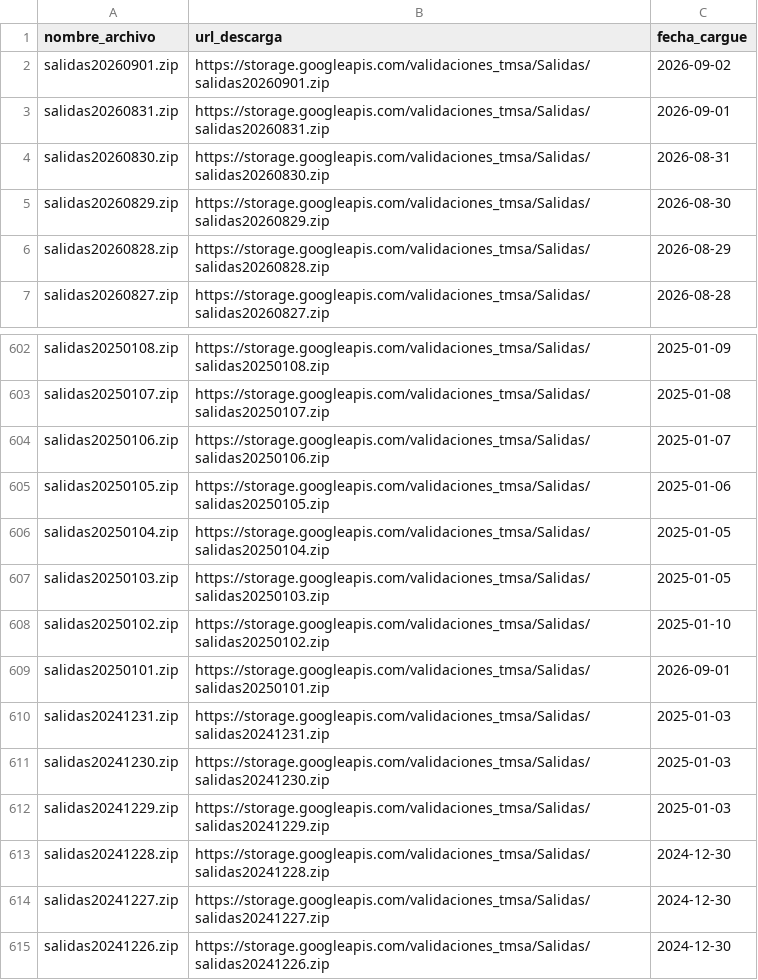
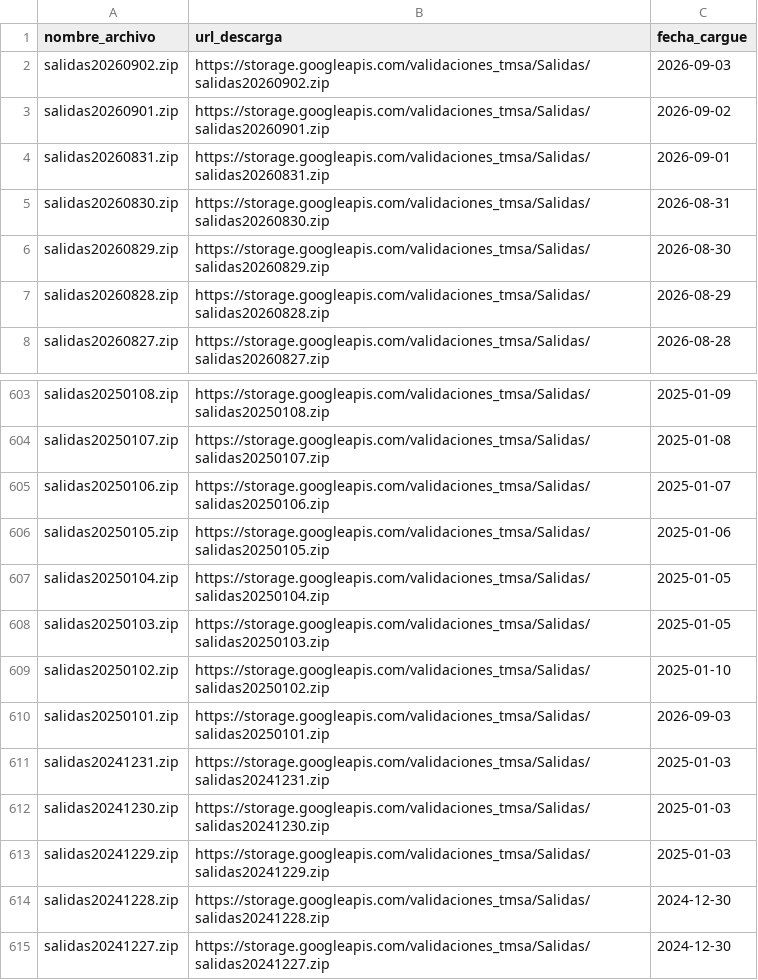
Before and after one commit to Mendivenson/datajam3, a CSV file: data/download url salidas.csv, drawn as a sheet; only a part is shown, gaps mark what is left out; the shorter side is filled out with more unchanged rows.

```diff
--- a/data/download url salidas.csv
+++ b/data/download url salidas.csv
@@ -1,2 +1,3 @@
 "nombre_archivo","url_descarga","fecha_cargue"
+"salidas20260902.zip","https://storage.googleapis.com/validaciones_tmsa/Salidas/salidas20260902.zip","2026-09-03"
 "salidas20260901.zip","https://storage.googleapis.com/validaciones_tmsa/Salidas/salidas20260901.zip","2026-09-02"
@@ -608,3 +609,3 @@
 "salidas20250102.zip","https://storage.googleapis.com/validaciones_tmsa/Salidas/salidas20250102.zip","2025-01-10"
-"salidas20250101.zip","https://storage.googleapis.com/validaciones_tmsa/Salidas/salidas20250101.zip","2026-09-01"
+"salidas20250101.zip","https://storage.googleapis.com/validaciones_tmsa/Salidas/salidas20250101.zip","2026-09-03"
 "salidas20241231.zip","https://storage.googleapis.com/validaciones_tmsa/Salidas/salidas20241231.zip","2025-01-03"
```
Also changed, not shown: data/download url validaciones.csv.
